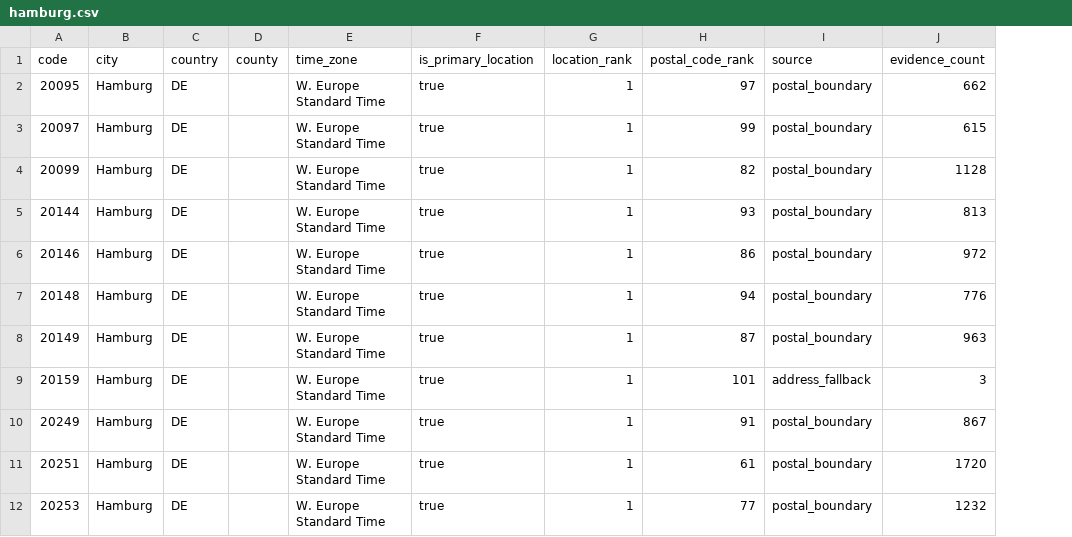
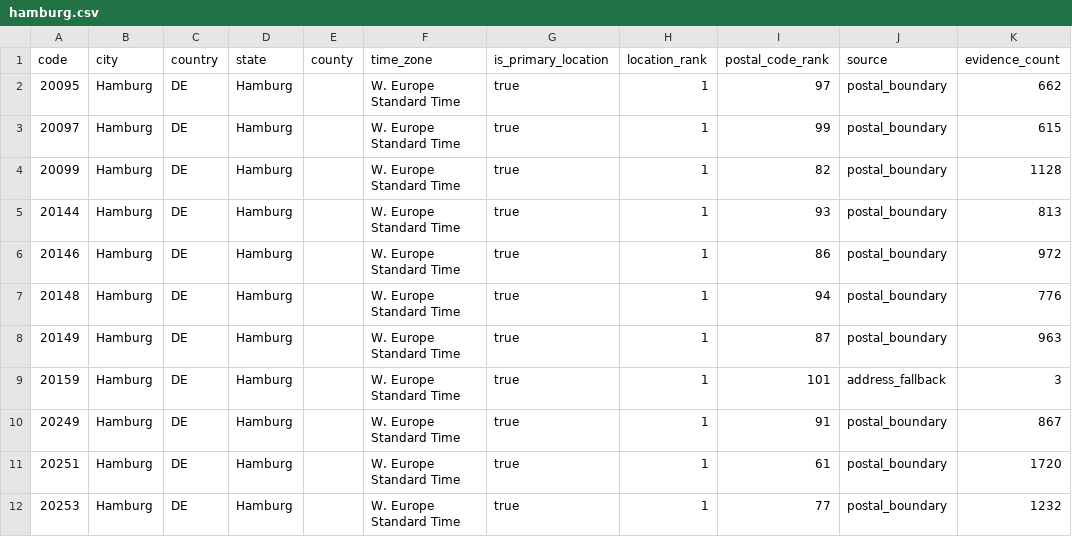
Before and after one commit to Schoenfeld-Solutions/open-postal-codes, a CSV file: data/regional/v1/de/post_code/hamburg.csv, drawn as a sheet; only a part is shown; the diff names each change by its address in the sheet, - before the commit and + after, or states it on an @@ line.

Commit message:
feat(post-code): add state to v1 post code records

```diff
--- a/data/regional/v1/de/post_code/hamburg.csv
+++ b/data/regional/v1/de/post_code/hamburg.csv
+column D (state), rows 2-12: all Hamburg
```
Also changed, not shown: data/regional/v1/de/post_code/bremen.csv, data/regional/v1/de/post_code/saarland.csv, 23 other files.
